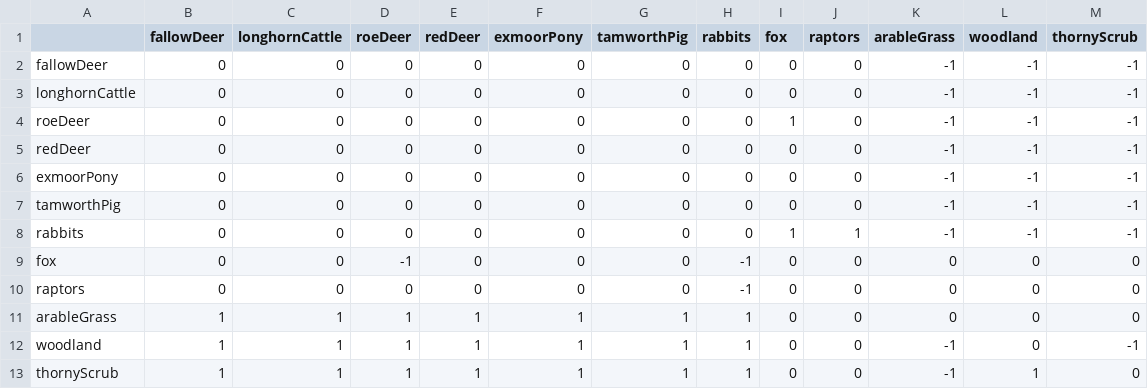
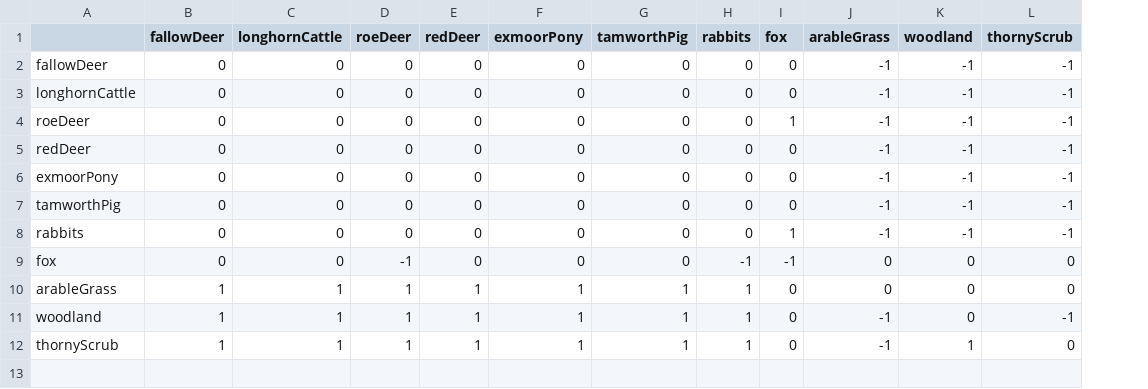
Before and after one commit to emjneil/KneppModel, a CSV file: parameterMatrix.csv, drawn as a sheet; the diff names each change by its address in the sheet, - before the commit and + after, or states it on an @@ line.

```diff
--- a/parameterMatrix.csv
+++ b/parameterMatrix.csv
-column J (raptors), rows 2-9: 0 | 0 | 0 | 0 | 0 | 0 | 1 | 0; rows 11-13: all 0
-I9 (fox): 0
+I9 (fox): -1
-row 10: raptors | 0 | 0 | 0 | 0 | 0 | 0 | -1 | 0 | 0 | 0 | 0 | 0
```
Also changed, not shown: 3 other files.
